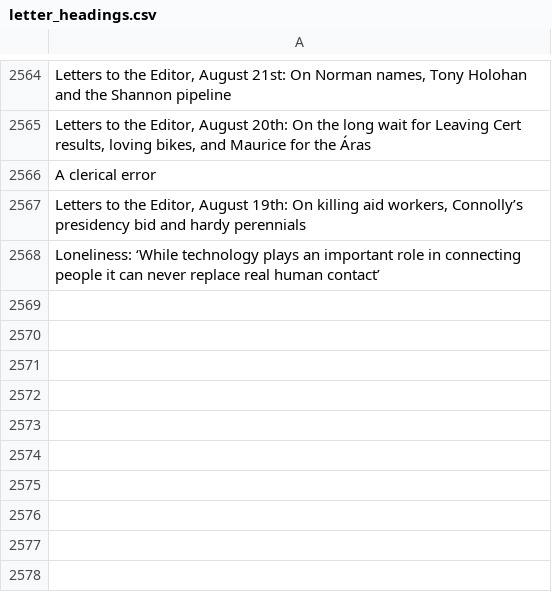
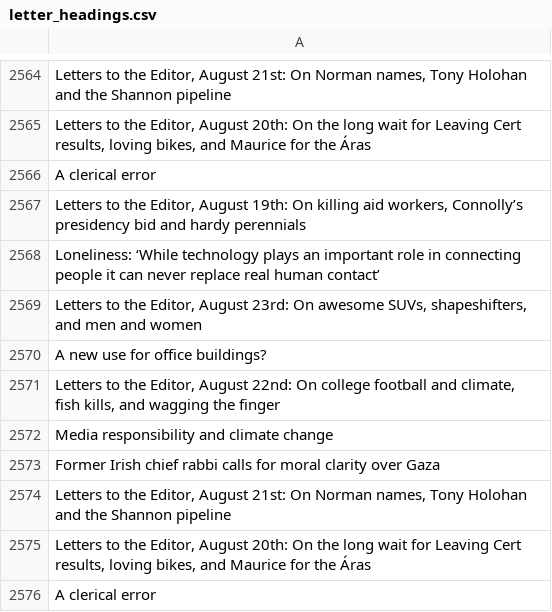
Before and after one commit to aodhanlutetiae/odds_scrape, a CSV file: letter_headings.csv, drawn as a sheet; only a part is shown, gaps mark what is left out.

```diff
--- a/letter_headings.csv
+++ b/letter_headings.csv
@@ -2568 +2568,9 @@ A clerical error
 Loneliness: ‘While technology plays an important role in connecting people it can never replace real human contact’
+"Letters to the Editor, August 23rd: On awesome SUVs, shapeshifters, and men and women"
+A new use for office buildings?
+"Letters to the Editor, August 22nd: On college football and climate, fish kills, and wagging the finger"
+Media responsibility and climate change
+Former Irish chief rabbi calls for moral clarity over Gaza
+"Letters to the Editor, August 21st: On Norman names, Tony Holohan and the Shannon pipeline"
+"Letters to the Editor, August 20th: On the long wait for Leaving Cert results, loving bikes, and Maurice for the Áras"
+A clerical error
```
